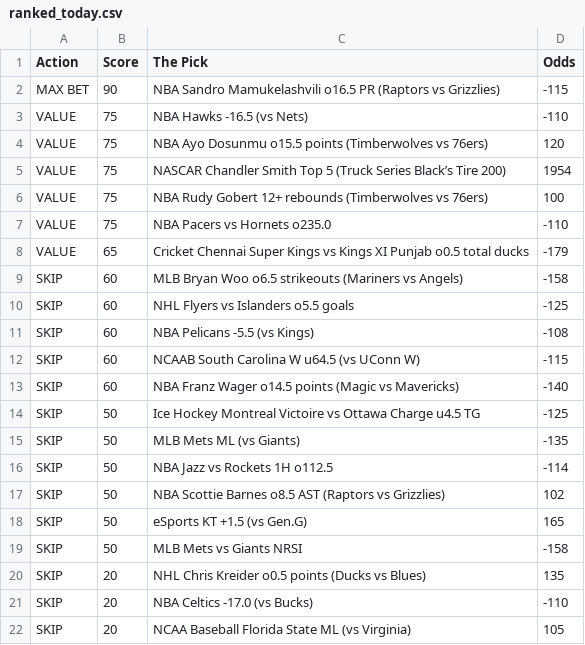
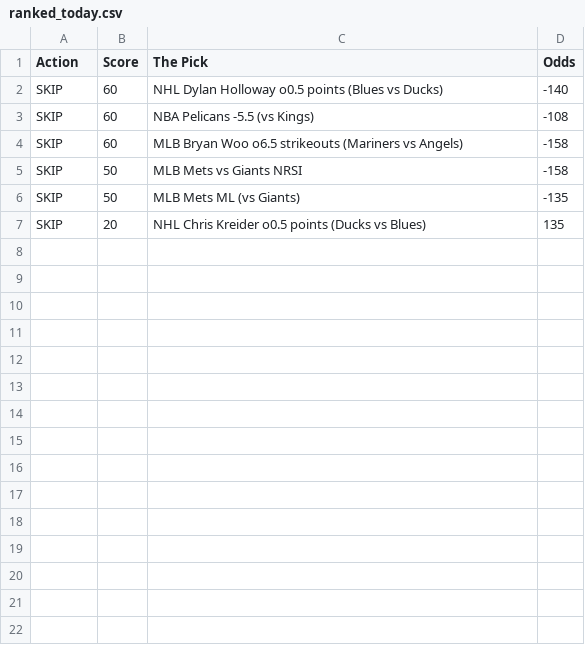
Before and after one commit to CameronBroussard6/Sports_Picks_Ranked, a CSV file: ranked_today.csv, drawn as a sheet.

```diff
--- a/ranked_today.csv
+++ b/ranked_today.csv
@@ -1,22 +1,7 @@
 Action,Score,The Pick,Odds
-MAX BET,90,NBA Sandro Mamukelashvili o16.5 PR (Raptors vs Grizzlies),-115
-VALUE,75,NBA Hawks -16.5 (vs Nets),-110
-VALUE,75,NBA Ayo Dosunmu o15.5 points (Timberwolves vs 76ers),120
-VALUE,75,NASCAR Chandler Smith Top 5 (Truck Series Black’s Tire 200),1954
-VALUE,75,NBA Rudy Gobert 12+ rebounds (Timberwolves vs 76ers),100
-VALUE,75,NBA Pacers vs Hornets o235.0,-110
-VALUE,65,Cricket Chennai Super Kings vs Kings XI Punjab o0.5 total ducks,-179
+SKIP,60,NHL Dylan Holloway o0.5 points (Blues vs Ducks),-140
+SKIP,60,NBA Pelicans -5.5 (vs Kings),-108
 SKIP,60,MLB Bryan Woo o6.5 strikeouts (Mariners vs Angels),-158
-SKIP,60,NHL Flyers vs Islanders o5.5 goals,-125
-SKIP,60,NBA Pelicans -5.5 (vs Kings),-108
-SKIP,60,NCAAB South Carolina W u64.5 (vs UConn W),-115
-SKIP,60,NBA Franz Wager o14.5 points (Magic vs Mavericks),-140
-SKIP,50,Ice Hockey Montreal Victoire vs Ottawa Charge u4.5 TG,-125
+SKIP,50,MLB Mets vs Giants NRSI,-158
 SKIP,50,MLB Mets ML (vs Giants),-135
-SKIP,50,NBA Jazz vs Rockets 1H o112.5,-114
-SKIP,50,NBA Scottie Barnes o8.5 AST (Raptors vs Grizzlies),102
-SKIP,50,eSports KT +1.5 (vs Gen.G),165
-SKIP,50,MLB Mets vs Giants NRSI,-158
 SKIP,20,NHL Chris Kreider o0.5 points (Ducks vs Blues),135
-SKIP,20,NBA Celtics -17.0 (vs Bucks),-110
-SKIP,20,NCAA Baseball Florida State ML (vs Virginia),105
```
Also changed, not shown: ranked_tomorrow.csv.
